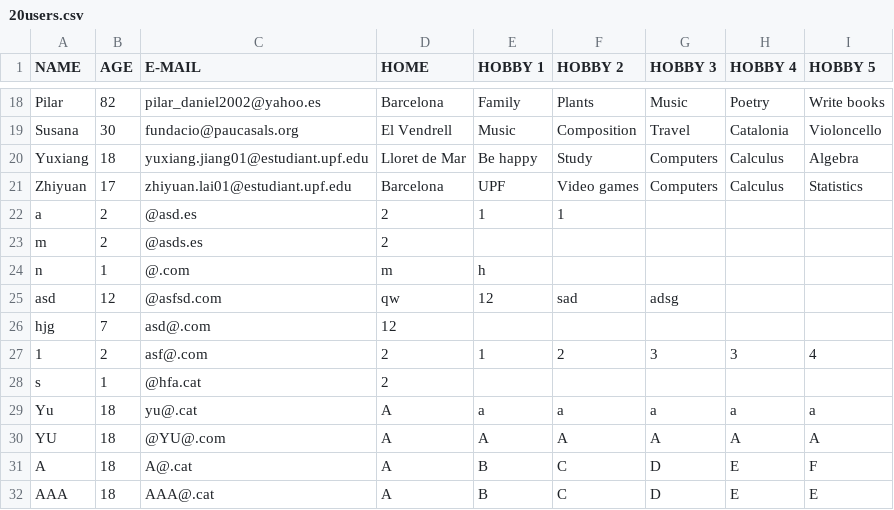
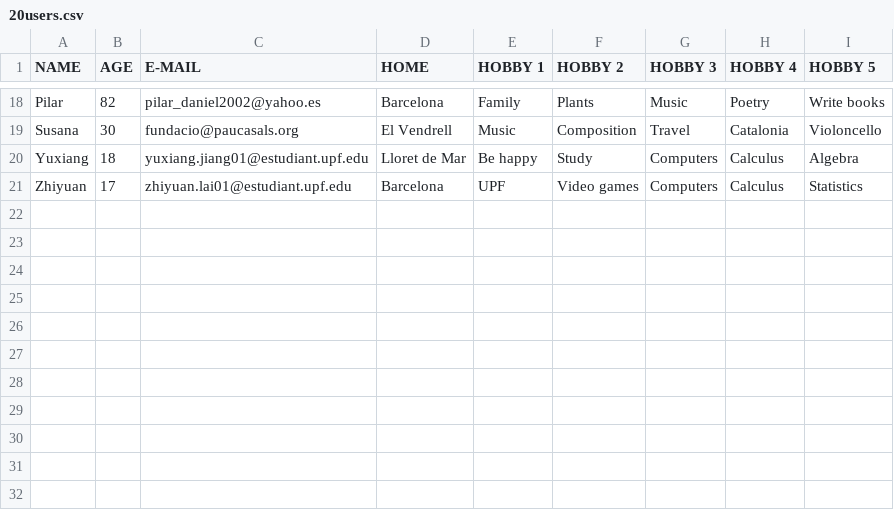
Before and after one commit to ZhiyuanMarcYuxiang/EDA2, a CSV file: Files/20users.csv, drawn as a sheet; only a part is shown, gaps mark what is left out; the diff names each change by its address in the sheet, - before the commit and + after, or states it on an @@ line.

```diff
--- a/Files/20users.csv
+++ b/Files/20users.csv
-row 22: a | 2 | @asd.es | 2 | 1 | 1
-row 23: m | 2 | @asds.es | 2
-row 24: n | 1 | @.com | m | h
-row 25: asd | 12 | @asfsd.com | qw | 12 | sad | adsg
-row 26: hjg | 7 | asd@.com | 12
-row 27: 1 | 2 | asf@.com | 2 | 1 | 2 | 3 | 3 | 4
-row 28: s | 1 | @hfa.cat | 2
-row 29: Yu | 18 | yu@.cat | A | a | a | a | a | a
-row 30: YU | 18 | @YU@.com | A | A | A | A | A | A
-row 31: A | 18 | A@.cat | A | B | C | D | E | F
-row 32: AAA | 18 | AAA@.cat | A | B | C | D | E | E
```
Also changed, not shown: 12 other files.
